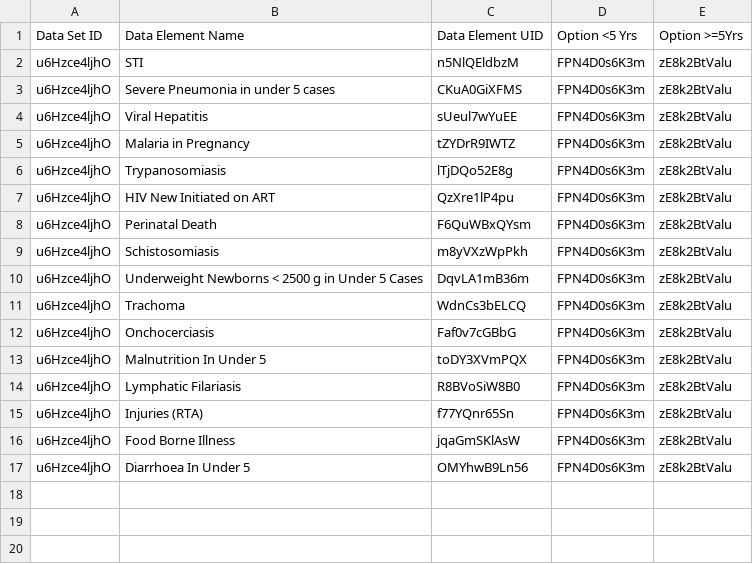
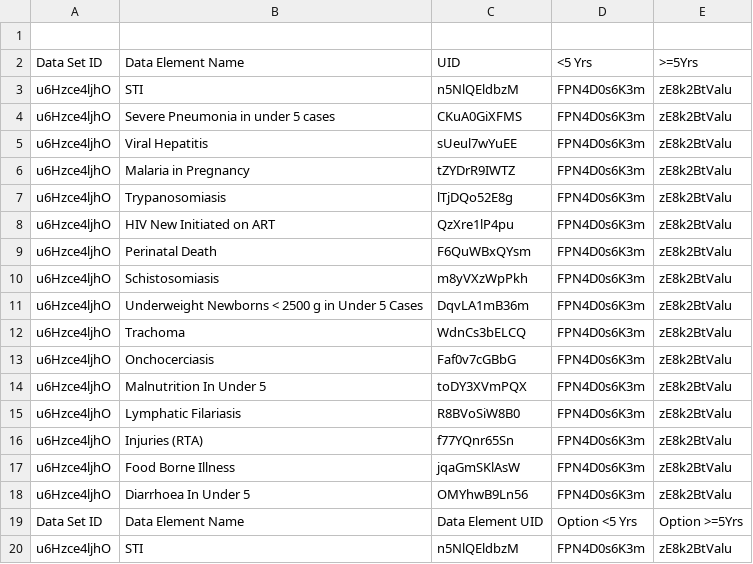
Before and after one commit to HISMalawi/BHT-EMR-API, a CSV file: db/idsr_metadata/IDSR Monthly Reporting Integration IDs.csv, drawn as a sheet; only a part is shown; the shorter side is filled out with more unchanged rows; the diff names each change by its address in the sheet, - before the commit and + after, or states it on an @@ line.

Commit message:
adding idsr metadata

```diff
--- a/db/idsr_metadata/IDSR Monthly Reporting Integration IDs.csv
+++ b/db/idsr_metadata/IDSR Monthly Reporting Integration IDs.csv
+row 1: (empty)
+row 2: Data Set ID | Data Element Name | UID | <5 Yrs | >=5Yrs
+row 3: u6Hzce4ljhO | STI | n5NlQEldbzM | FPN4D0s6K3m | zE8k2BtValu
+row 4: u6Hzce4ljhO | Severe Pneumonia in under 5 cases | CKuA0GiXFMS | FPN4D0s6K3m | zE8k2BtValu
+row 5: u6Hzce4ljhO | Viral Hepatitis | sUeul7wYuEE | FPN4D0s6K3m | zE8k2BtValu
+row 6: u6Hzce4ljhO | Malaria in Pregnancy | tZYDrR9IWTZ | FPN4D0s6K3m | zE8k2BtValu
+row 7: u6Hzce4ljhO | Trypanosomiasis | lTjDQo52E8g | FPN4D0s6K3m | zE8k2BtValu
+row 8: u6Hzce4ljhO | HIV New Initiated on ART | QzXre1lP4pu | FPN4D0s6K3m | zE8k2BtValu
+row 9: u6Hzce4ljhO | Perinatal Death | F6QuWBxQYsm | FPN4D0s6K3m | zE8k2BtValu
+row 10: u6Hzce4ljhO | Schistosomiasis | m8yVXzWpPkh | FPN4D0s6K3m | zE8k2BtValu
+row 11: u6Hzce4ljhO | Underweight Newborns < 2500 g in Under 5 Cases | DqvLA1mB36m | FPN4D0s6K3m | zE8k2BtValu
+row 12: u6Hzce4ljhO | Trachoma | WdnCs3bELCQ | FPN4D0s6K3m | zE8k2BtValu
+row 13: u6Hzce4ljhO | Onchocerciasis | Faf0v7cGBbG | FPN4D0s6K3m | zE8k2BtValu
+row 14: u6Hzce4ljhO | Malnutrition In Under 5 | toDY3XVmPQX | FPN4D0s6K3m | zE8k2BtValu
+row 15: u6Hzce4ljhO | Lymphatic Filariasis | R8BVoSiW8B0 | FPN4D0s6K3m | zE8k2BtValu
+row 16: u6Hzce4ljhO | Injuries (RTA) | f77YQnr65Sn | FPN4D0s6K3m | zE8k2BtValu
+row 17: u6Hzce4ljhO | Food Borne Illness | jqaGmSKlAsW | FPN4D0s6K3m | zE8k2BtValu
+row 18: u6Hzce4ljhO | Diarrhoea In Under 5 | OMYhwB9Ln56 | FPN4D0s6K3m | zE8k2BtValu
```
Also changed, not shown: 4 other files.
